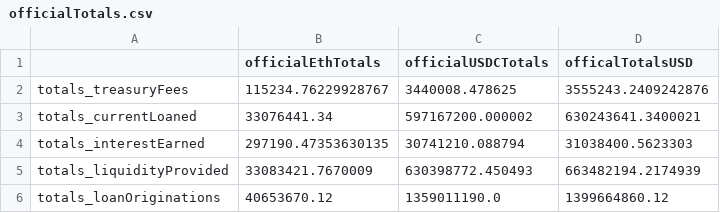
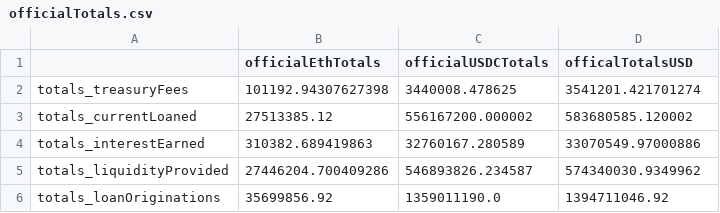
Before and after one commit to thoms1522/messari_subgraphs, a CSV file: subgraphs/maple-finance/validation/exports/officialTotals.csv, drawn as a sheet.

```diff
--- a/subgraphs/maple-finance/validation/exports/officialTotals.csv
+++ b/subgraphs/maple-finance/validation/exports/officialTotals.csv
@@ -1,6 +1,6 @@
 ,officialEthTotals,officialUSDCTotals,officalTotalsUSD
-totals_treasuryFees,115234.76229928767,3440008.478625,3555243.2409242876
-totals_currentLoaned,33076441.34,597167200.000002,630243641.3400021
-totals_interestEarned,297190.47353630135,30741210.088794,31038400.5623303
-totals_liquidityProvided,33083421.7670009,630398772.450493,663482194.2174939
-totals_loanOriginations,40653670.12,1359011190.0,1399664860.12
+totals_treasuryFees,101192.94307627398,3440008.478625,3541201.421701274
+totals_currentLoaned,27513385.12,556167200.000002,583680585.120002
+totals_interestEarned,310382.689419863,32760167.280589,33070549.97000886
+totals_liquidityProvided,27446204.700409286,546893826.234587,574340030.9349962
+totals_loanOriginations,35699856.92,1359011190.0,1394711046.92
```
Also changed, not shown: subgraphs/maple-finance/validation/exports/cumulativeCurrentValueUSD.csv, subgraphs/maple-finance/validation/exports/protocolDf.csv, 8 other files.
